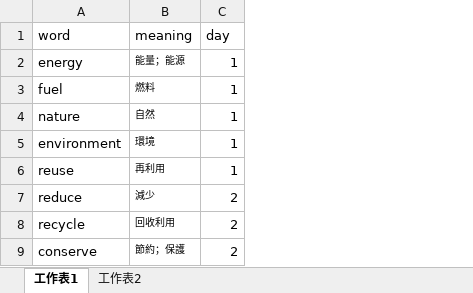
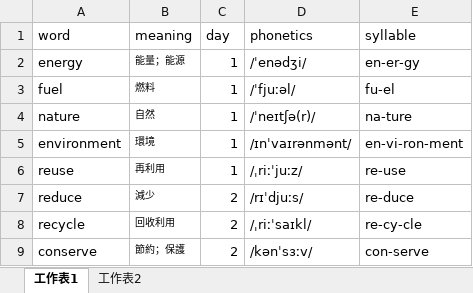
Before and after one commit to vizaiweb/word-review, an Excel workbook: data/P2/P2T2_BQ4.xlsx, sheet 工作表1, drawn as a sheet; only a part is shown; values as stored, in another font and other column widths than the file's, no borders; the diff names each change by its address in the sheet, - before the commit and + after, or states it on an @@ line.

```diff
--- a/data/P2/P2T2_BQ4.xlsx (sheet 工作表1)
+++ b/data/P2/P2T2_BQ4.xlsx (sheet 工作表1)
+column D (phonetics), rows 2-9: /ˈenədʒi/ | /ˈfjuːəl/ | /ˈneɪtʃə(r)/ | /ɪnˈvaɪrənmənt/ | /ˌriːˈjuːz/ | /rɪˈdjuːs/ | /ˌriːˈsaɪkl/ | /kənˈsɜːv/
+column E (syllable), rows 2-9: en-er-gy | fu-el | na-ture | en-vi-ron-ment | re-use | re-duce | re-cy-cle | con-serve
```
Also changed, not shown: data/P2/P2T1_BQ1.xlsx, data/P2/P2T1_BQ2.xlsx, 1 other file.
